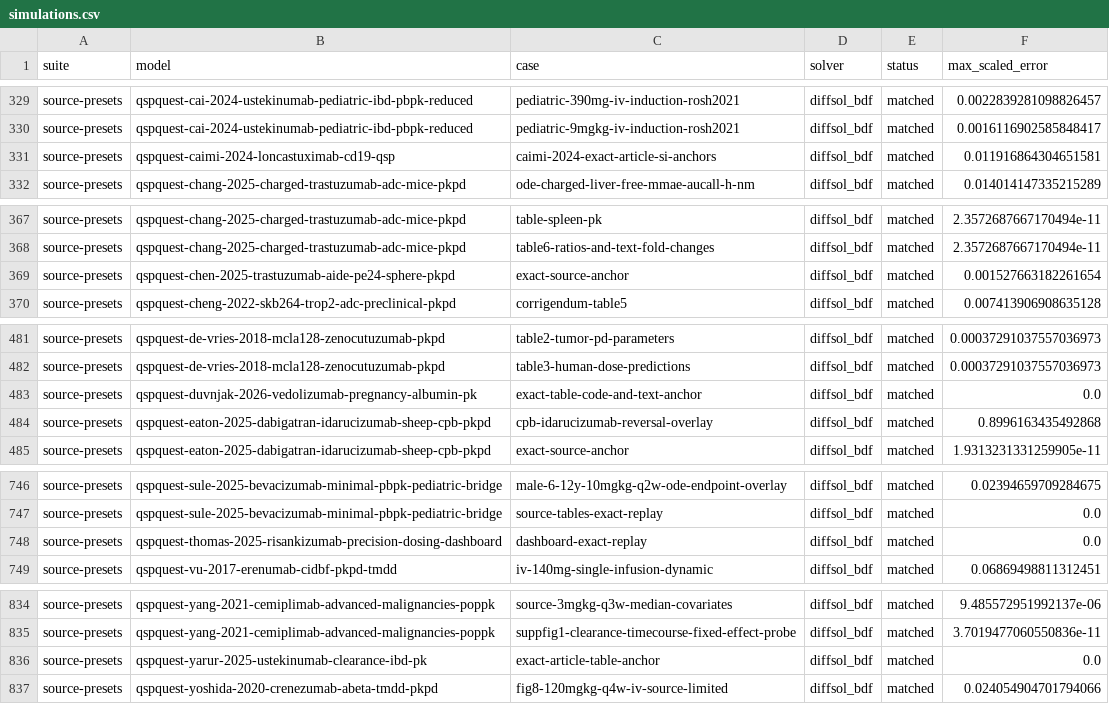
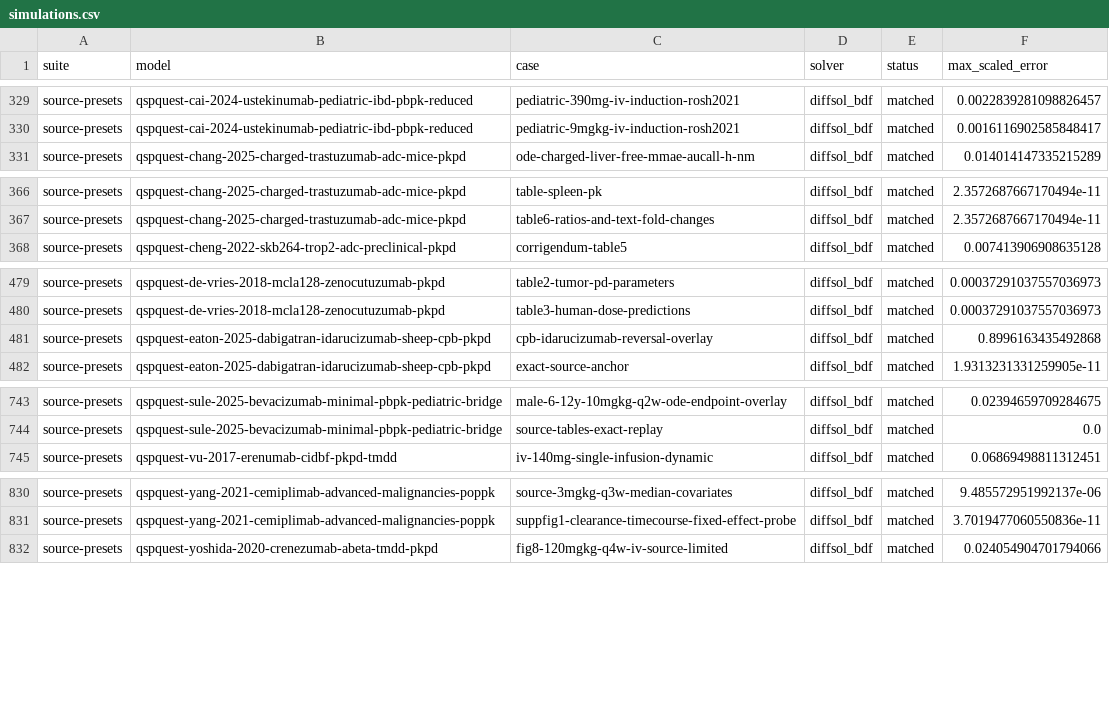
Before and after one commit to unibio-intelligence/qspquest-validation, a CSV file: results/simulations.csv, drawn as a sheet; only a part is shown, gaps mark what is left out.

```diff
--- a/results/simulations.csv
+++ b/results/simulations.csv
@@ -330,3 +330,2 @@ source-presets,qspquest-cai-2024-ustekinumab-pediatric-ibd-pbpk-reduced,pediatri
 source-presets,qspquest-cai-2024-ustekinumab-pediatric-ibd-pbpk-reduced,pediatric-9mgkg-iv-induction-rosh2021,diffsol_bdf,matched,0.0016116902585848417
-source-presets,qspquest-caimi-2024-loncastuximab-cd19-qsp,caimi-2024-exact-article-si-anchors,diffsol_bdf,matched,0.011916864304651581
 source-presets,qspquest-chang-2025-charged-trastuzumab-adc-mice-pkpd,ode-charged-liver-free-mmae-aucall-h-nm,diffsol_bdf,matched,0.014014147335215289
@@ -368,3 +367,2 @@ source-presets,qspquest-chang-2025-charged-trastuzumab-adc-mice-pkpd,table-splee
 source-presets,qspquest-chang-2025-charged-trastuzumab-adc-mice-pkpd,table6-ratios-and-text-fold-changes,diffsol_bdf,matched,2.3572687667170494e-11
-source-presets,qspquest-chen-2025-trastuzumab-aide-pe24-sphere-pkpd,exact-source-anchor,diffsol_bdf,matched,0.001527663182261654
 source-presets,qspquest-cheng-2022-skb264-trop2-adc-preclinical-pkpd,corrigendum-table5,diffsol_bdf,matched,0.007413906908635128
@@ -482,3 +480,2 @@ source-presets,qspquest-de-vries-2018-mcla128-zenocutuzumab-pkpd,table2-tumor-pd
 source-presets,qspquest-de-vries-2018-mcla128-zenocutuzumab-pkpd,table3-human-dose-predictions,diffsol_bdf,matched,0.00037291037557036973
-source-presets,qspquest-duvnjak-2026-vedolizumab-pregnancy-albumin-pk,exact-table-code-and-text-anchor,diffsol_bdf,matched,0.0
 source-presets,qspquest-eaton-2025-dabigatran-idarucizumab-sheep-cpb-pkpd,cpb-idarucizumab-reversal-overlay,diffsol_bdf,matched,0.8996163435492868
@@ -747,3 +744,2 @@ source-presets,qspquest-sule-2025-bevacizumab-minimal-pbpk-pediatric-bridge,male
 source-presets,qspquest-sule-2025-bevacizumab-minimal-pbpk-pediatric-bridge,source-tables-exact-replay,diffsol_bdf,matched,0.0
-source-presets,qspquest-thomas-2025-risankizumab-precision-dosing-dashboard,dashboard-exact-replay,diffsol_bdf,matched,0.0
 source-presets,qspquest-vu-2017-erenumab-cidbf-pkpd-tmdd,iv-140mg-single-infusion-dynamic,diffsol_bdf,matched,0.06869498811312451
@@ -835,3 +831,2 @@ source-presets,qspquest-yang-2021-cemiplimab-advanced-malignancies-poppk,source-
 source-presets,qspquest-yang-2021-cemiplimab-advanced-malignancies-poppk,suppfig1-clearance-timecourse-fixed-effect-probe,diffsol_bdf,matched,3.7019477060550836e-11
-source-presets,qspquest-yarur-2025-ustekinumab-clearance-ibd-pk,exact-article-table-anchor,diffsol_bdf,matched,0.0
 source-presets,qspquest-yoshida-2020-crenezumab-abeta-tmdd-pkpd,fig8-120mgkg-q4w-iv-source-limited,diffsol_bdf,matched,0.024054904701794066
```
Also changed, not shown: 20 other files.
